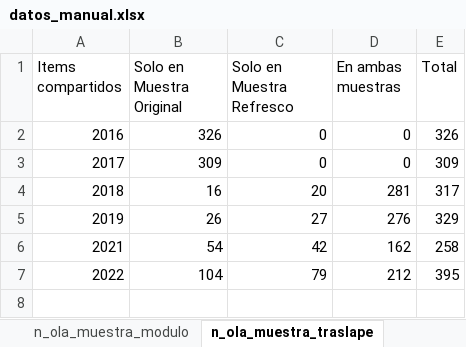
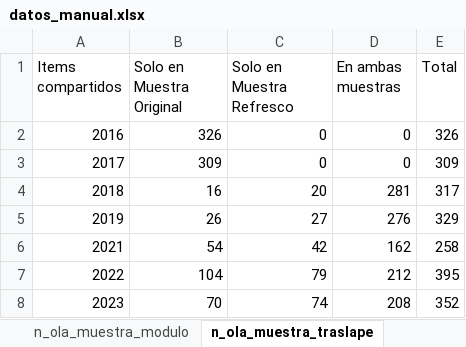
Before and after one commit to elsoc-coes/manual-elsoc, an Excel workbook: inputs/datos_manual.xlsx, sheet n_ola_muestra_traslape, drawn as a sheet; values as stored, in another font and other column widths than the file's, no borders; the diff names each change by its address in the sheet, - before the commit and + after, or states it on an @@ line.

```diff
--- a/inputs/datos_manual.xlsx (sheet n_ola_muestra_traslape)
+++ b/inputs/datos_manual.xlsx (sheet n_ola_muestra_traslape)
+row 8: 2023 | 70 | 74 | 208 | 352
```
Also changed, not shown: sheet listado, sheet n_ola_muestra_modulo, sheet tasa_respuesta, sheet n_mixmode, sheet n_ola_muestra, other sheet tabs, formulas that keep their value, 12 other files.
